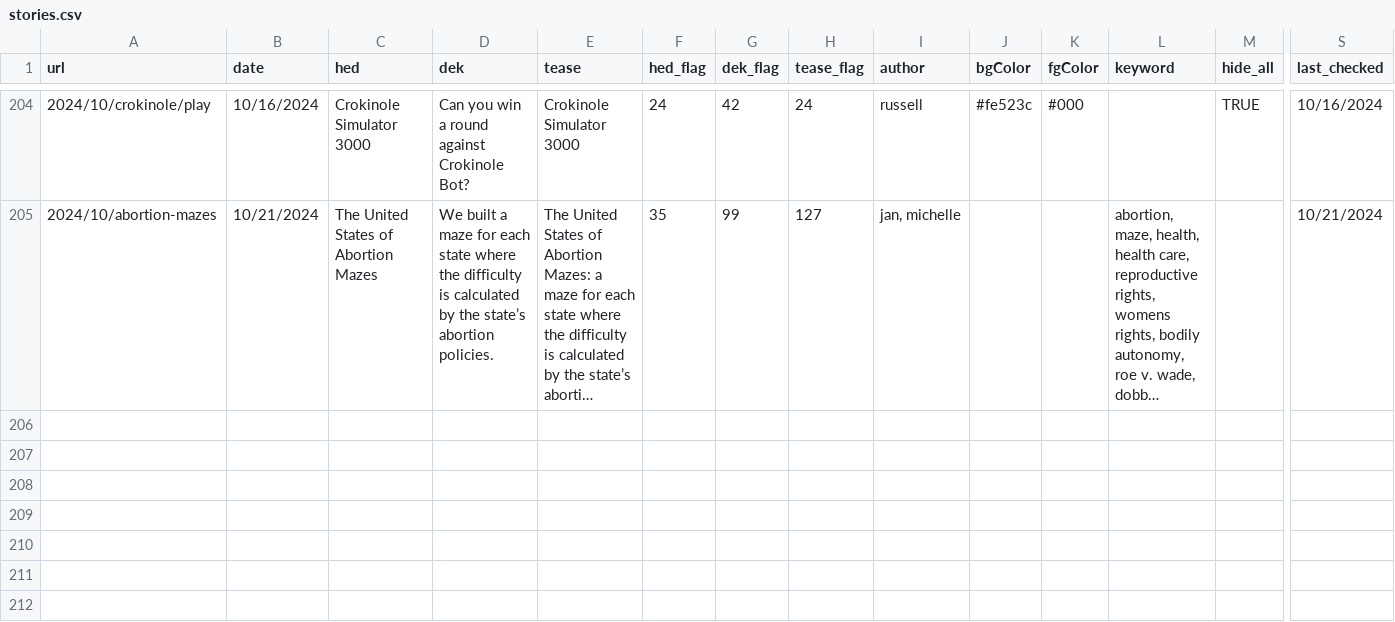
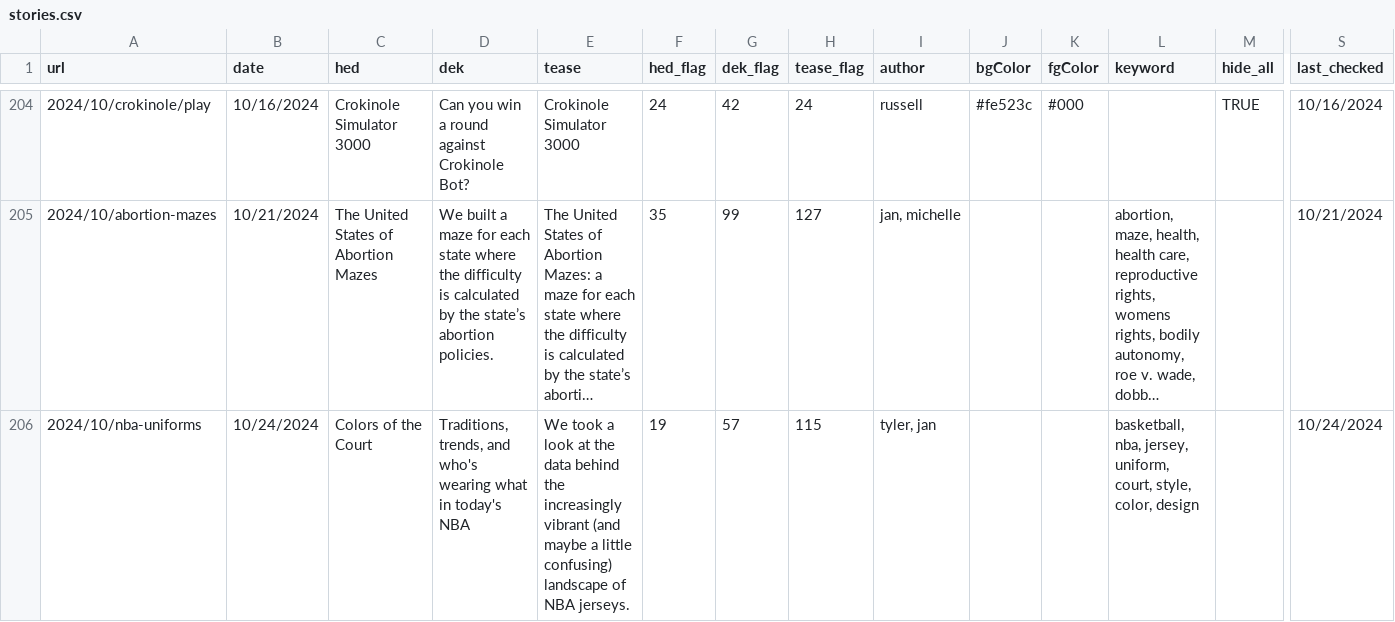
Before and after one commit to the-pudding/website, a CSV file: src/data/stories.csv, drawn as a sheet; only a part is shown, gaps mark what is left out; long unchanged cells end in …; rows hold the shown columns only; the diff names each change by its address in the sheet, - before the commit and + after, or states it on an @@ line.

```diff
--- a/src/data/stories.csv
+++ b/src/data/stories.csv
+row 206: 2024/10/nba-uniforms | 10/24/2024 | Colors of the Court | Traditions, trends, and who's wearing what in today's NBA | We took a look at the data behind the increasingly vibrant (and maybe a little confusing) landscape of NBA jerseys. | 19 | 57 | 115 | tyler, jan |  |  | basketball, nba, jersey, uniform, court, style, color, design |  | 10/24/2024
```
Also changed, not shown: src/data/authors.csv, 8 other files.
